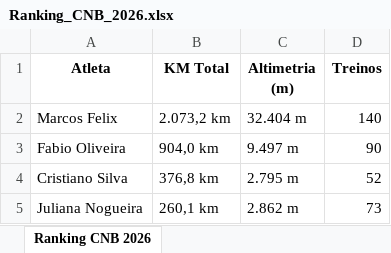
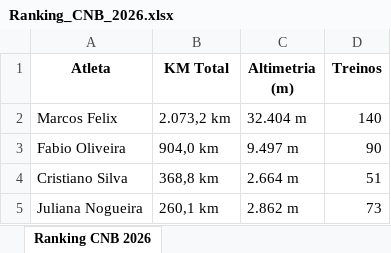
Before and after one commit to marcosfelix22/ranking-cnb-2026, an Excel workbook: Ranking_CNB_2026.xlsx, sheet Ranking CNB 2026, drawn as a sheet; values as stored, in another font and other column widths than the file's, no borders; the diff names each change by its address in the sheet, - before the commit and + after, or states it on an @@ line.

Commit message:
Atualização automática: Ranking CNB 2026

```diff
--- a/Ranking_CNB_2026.xlsx (sheet Ranking CNB 2026)
+++ b/Ranking_CNB_2026.xlsx (sheet Ranking CNB 2026)
-B4 (KM Total): 376,8 km
+B4 (KM Total): 368,8 km
-C4 (Altimetria (m)): 2.795 m
+C4 (Altimetria (m)): 2.664 m
-D4 (Treinos): 52
+D4 (Treinos): 51
```
